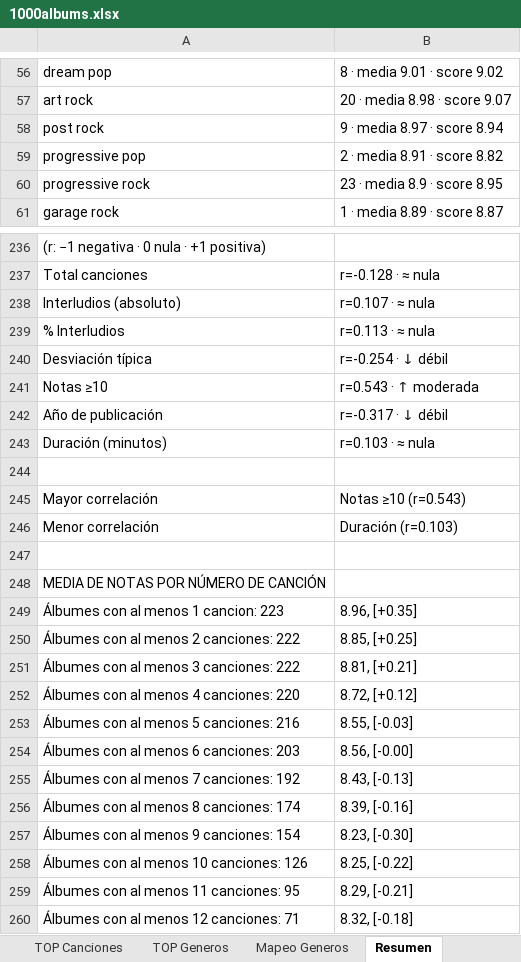
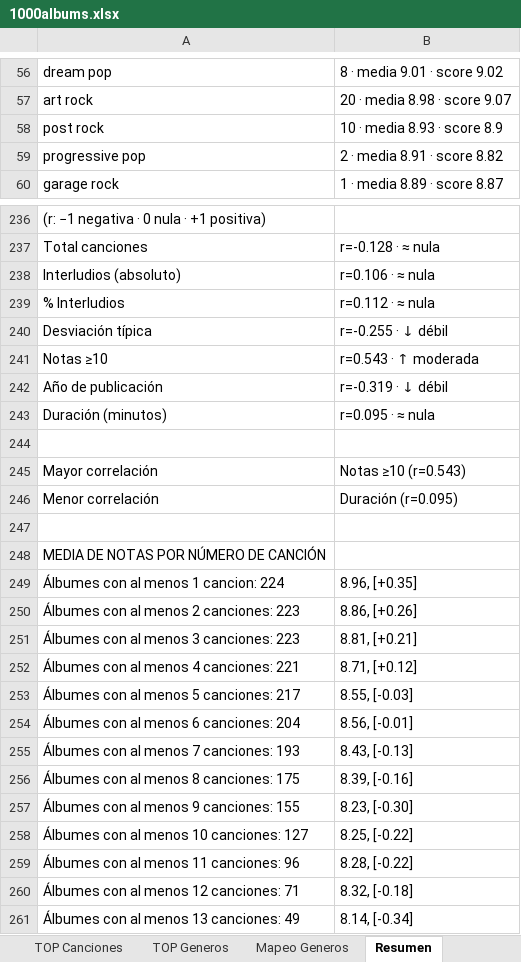
Before and after one commit to miguelrr11/top1000albums, an Excel workbook: 1000albums.xlsx, sheet Resumen, drawn as a sheet; only a part is shown, gaps mark what is left out; the shorter side is filled out with more unchanged rows; values as stored, in another font and other column widths than the file's, no cell formats; removed rows and columns are numbered as before the commit, all else as after; the diff covers the shown part only; the diff names each change by its address in the sheet, - before the commit and + after, or states it on an @@ line.

```diff
--- a/1000albums.xlsx (sheet Resumen)
+++ b/1000albums.xlsx (sheet Resumen)
-B58: 9 · media 8.97 · score 8.94
+B58: 10 · media 8.93 · score 8.9
-row 60: progressive rock | 23 · media 8.9 · score 8.95
-B238: r=0.107 · ≈ nula
+B238: r=0.106 · ≈ nula
-B239: r=0.113 · ≈ nula
+B239: r=0.112 · ≈ nula
-B240: r=-0.254 · ↓ débil
+B240: r=-0.255 · ↓ débil
-B242: r=-0.317 · ↓ débil
+B242: r=-0.319 · ↓ débil
-B243: r=0.103 · ≈ nula
+B243: r=0.095 · ≈ nula
-B246: Duración (r=0.103)
+B246: Duración (r=0.095)
-A249: Álbumes con al menos 1 cancion: 223
+A249: Álbumes con al menos 1 cancion: 224
-A250: Álbumes con al menos 2 canciones: 222
+A250: Álbumes con al menos 2 canciones: 223
-B250: 8.85, [+0.25]
+B250: 8.86, [+0.26]
-A251: Álbumes con al menos 3 canciones: 222
+A251: Álbumes con al menos 3 canciones: 223
-A252: Álbumes con al menos 4 canciones: 220
+A252: Álbumes con al menos 4 canciones: 221
-B252: 8.72, [+0.12]
+B252: 8.71, [+0.12]
-A253: Álbumes con al menos 5 canciones: 216
+A253: Álbumes con al menos 5 canciones: 217
-A254: Álbumes con al menos 6 canciones: 203
+A254: Álbumes con al menos 6 canciones: 204
-B254: 8.56, [-0.00]
+B254: 8.56, [-0.01]
-A255: Álbumes con al menos 7 canciones: 192
+A255: Álbumes con al menos 7 canciones: 193
-A256: Álbumes con al menos 8 canciones: 174
+A256: Álbumes con al menos 8 canciones: 175
-A257: Álbumes con al menos 9 canciones: 154
+A257: Álbumes con al menos 9 canciones: 155
-A258: Álbumes con al menos 10 canciones: 126
+A258: Álbumes con al menos 10 canciones: 127
-A259: Álbumes con al menos 11 canciones: 95
+A259: Álbumes con al menos 11 canciones: 96
-B259: 8.29, [-0.21]
+B259: 8.28, [-0.22]
```
Also changed, not shown: 3 added rows, 2 removed rows and 31 edited cells elsewhere in this sheet, sheet Tablas TOP, sheet Albums, sheet Tabla Albums, sheet TOP Generos, sheet TOP Canciones, cell formats, formulas that keep their value.
